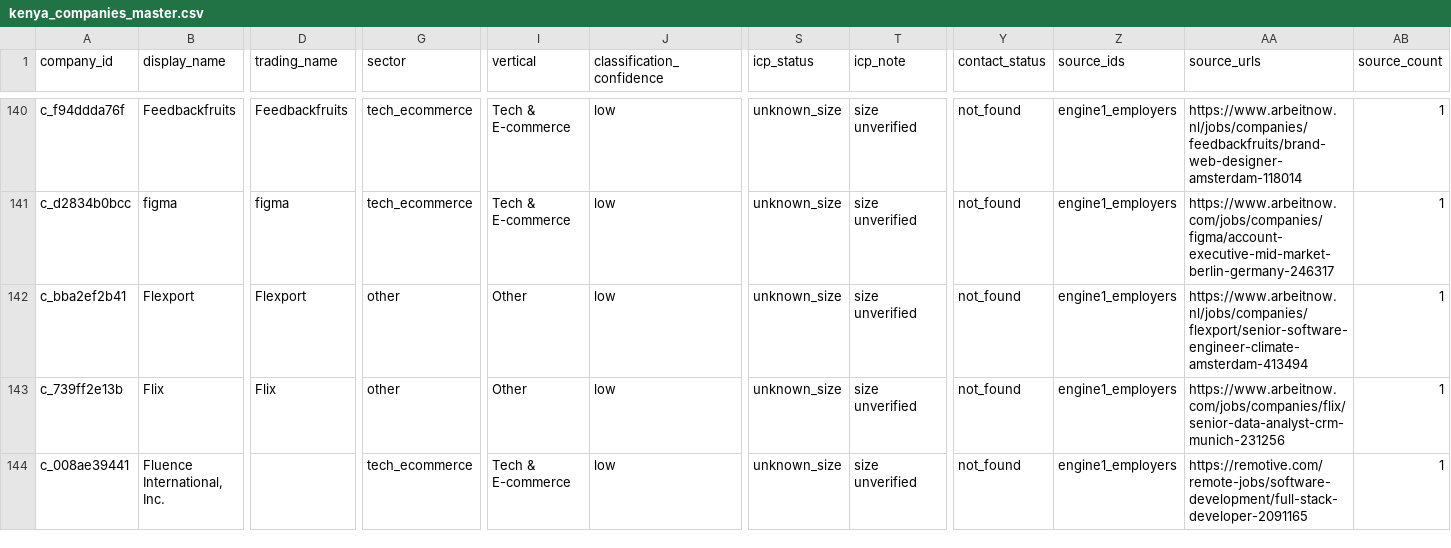
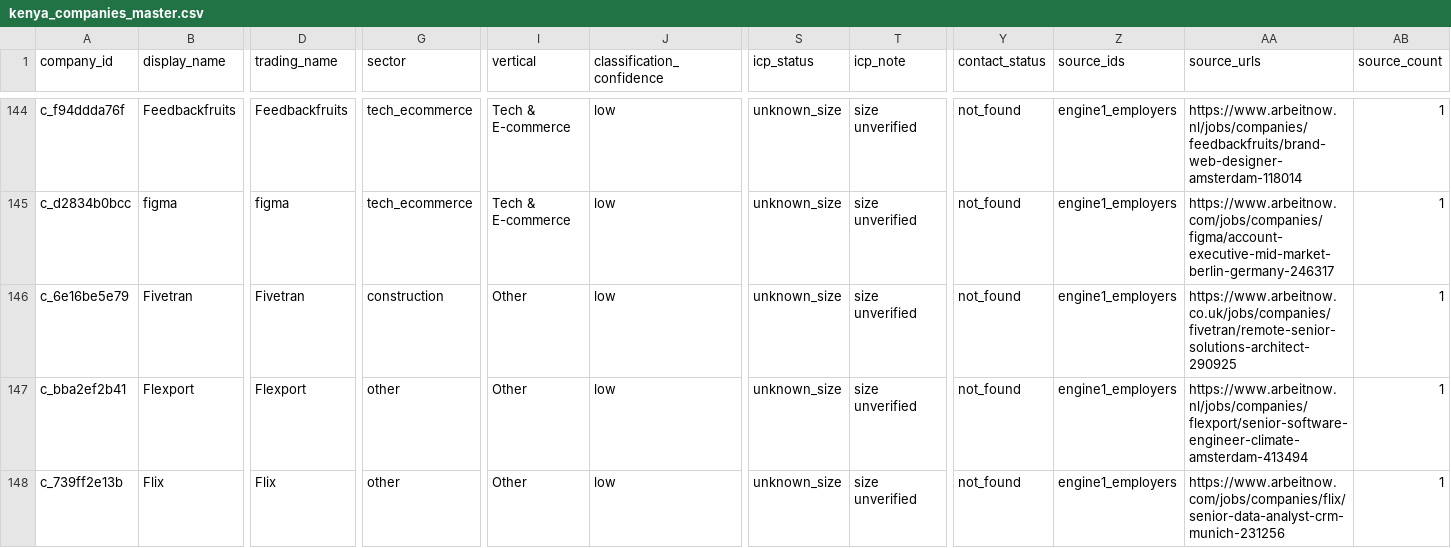
Before and after one commit to ngugi-cloud/BridgeRadar, a CSV file: data/kenya_companies_master.csv, drawn as a sheet; only a part is shown, gaps mark what is left out; the shorter side is filled out with more unchanged rows; rows hold the shown columns only; the diff covers the shown part only; the diff names each change by its address in the sheet, - before the commit and + after, or states it on an @@ line.

```diff
--- a/data/kenya_companies_master.csv
+++ b/data/kenya_companies_master.csv
+row 146: c_6e16be5e79 | Fivetran | Fivetran | construction | Other | low | unknown_size | size unverified | not_found | engine1_employers | https://www.arbeitnow.co.uk/jobs/companies/fivetran/remote-senior-solutions-architect-290925 | 1
```
Also changed, not shown: 11 added rows and 6 edited cells elsewhere in this file, data/leads_summary.csv, data/needs_review.csv, 5 other files.
